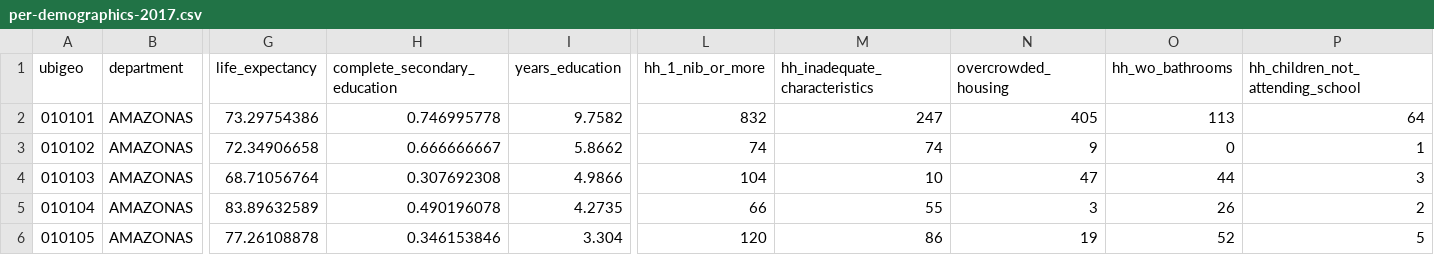
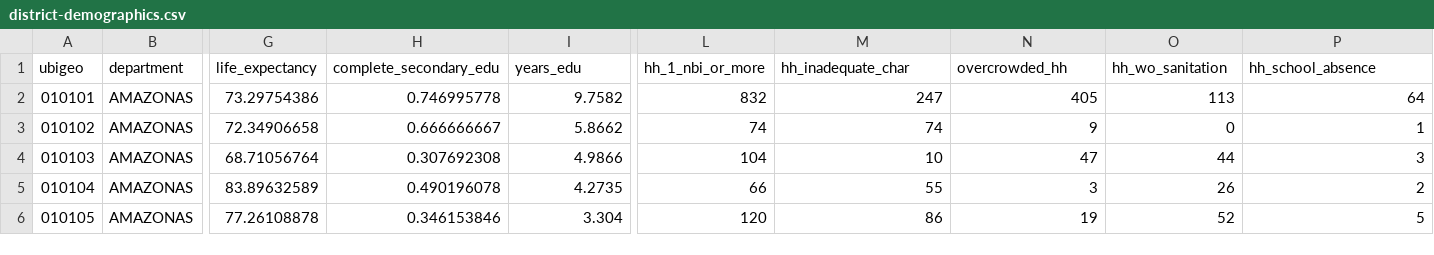
Before and after one commit to healthinnovation/mob-tb, a CSV file: analysis/data/raw/district-demographics.csv (was analysis/data/raw/per-demographics-2017.csv), drawn as a sheet; only a part is shown, gaps mark what is left out; the diff names each change by its address in the sheet, - before the commit and + after, or states it on an @@ line.

```diff
--- a/analysis/data/raw/per-demographics-2017.csv
+++ b/analysis/data/raw/district-demographics.csv
-H1: complete_secondary_education
+H1: complete_secondary_edu
-I1: years_education
+I1: years_edu
-L1: hh_1_nib_or_more
+L1: hh_1_nbi_or_more
-M1: hh_inadequate_characteristics
+M1: hh_inadequate_char
-N1: overcrowded_housing
+N1: overcrowded_hh
-O1: hh_wo_bathrooms
+O1: hh_wo_sanitation
-P1: hh_children_not_attending_school
+P1: hh_school_absence
```
Also changed, not shown: analysis/data/interim/mob-tb-lima-2017.csv, 10 other files.
